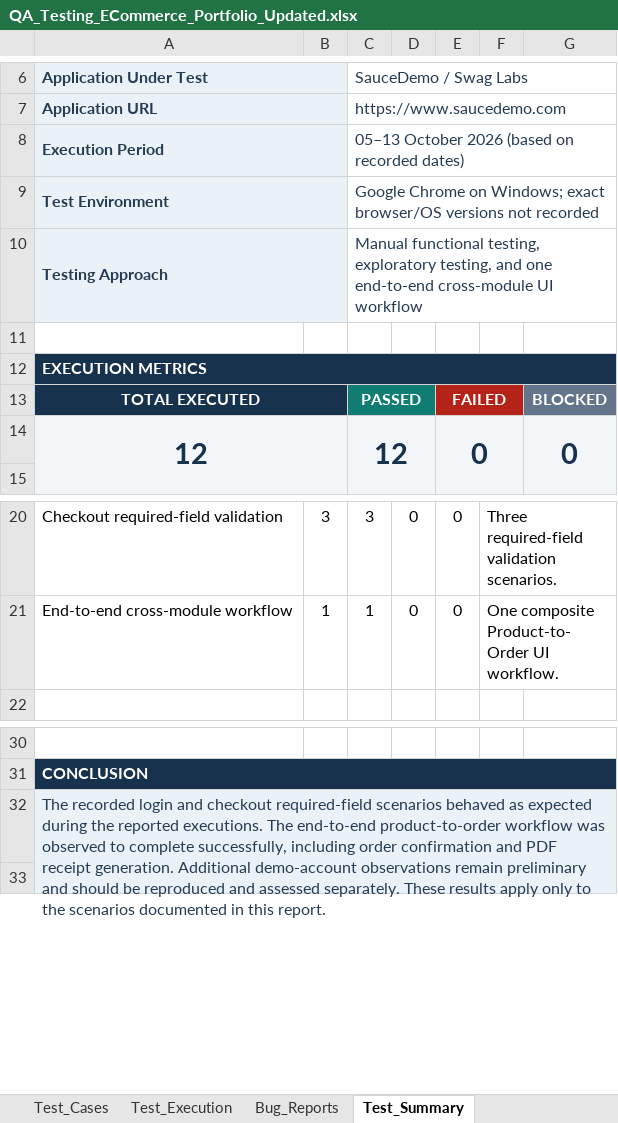
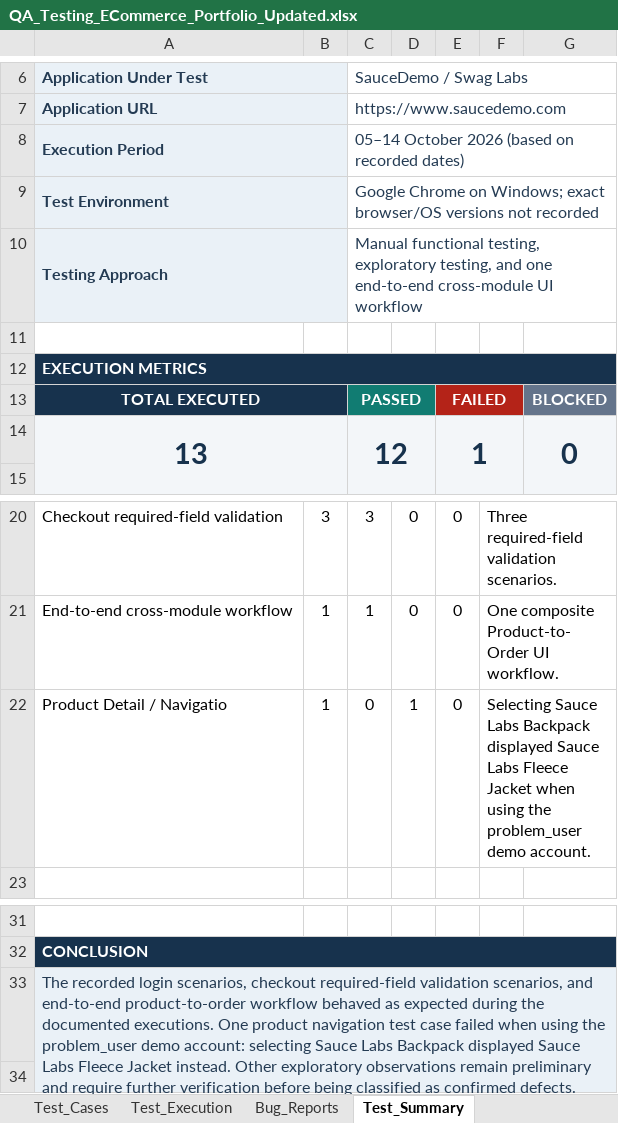
Before and after one commit to Alchemist1220/qa-engineering-portfolio, an Excel workbook: QA_Testing_ECommerce_Portfolio_Updated.xlsx, sheet Test_Summary, drawn as a sheet; only a part is shown, gaps mark what is left out; values as stored, in another font and other column widths than the file's, no borders; addresses are those after the commit; the diff names each change by its address in the sheet, - before the commit and + after, or states it on an @@ line.

Commit message:
Update QA test execution and summary report
Update test execution results, product navigation findings, and test summary metrics.

```diff
--- a/QA_Testing_ECommerce_Portfolio_Updated.xlsx (sheet Test_Summary)
+++ b/QA_Testing_ECommerce_Portfolio_Updated.xlsx (sheet Test_Summary)
-C8: 05–13 October 2026 (based on recorded dates)
+C8: 05–14 October 2026 (based on recorded dates)
-A14: 12
+A14: 13
-E14: 0
+E14: 1
+row 22: Product Detail / Navigatio | 1 | 0 | 1 | 0 | Selecting Sauce Labs Backpack displayed Sauce Labs Fleece Jacket when using the problem_user demo account.
-A33: …recorded login and checkout required-field scenarios behaved as expected during the reported executions. The end-to-end product-to-order workflow was observed to complete successfully, including order confirmation and PDF receipt generation. Additional demo-account observations remain preliminary and should be reproduced and assessed separately. These results apply only to the scenarios documented in this report.
+A33: …recorded login scenarios, checkout required-field validation scenarios, and end-to-end product-to-order workflow behaved as expected during the documented executions. One product navigation test case failed when using the problem_user demo account: selecting Sauce Labs Backpack displayed Sauce Labs Fleece Jacket instead. Other exploratory observations remain preliminary and require further verification before being classified as confirmed defects. These results are limited to the documented test scenarios and do not establish the overall quality or production readiness of the application.
```
Also changed, not shown: sheet Test_Execution, sheet Test_Cases, formulas that keep their value.
